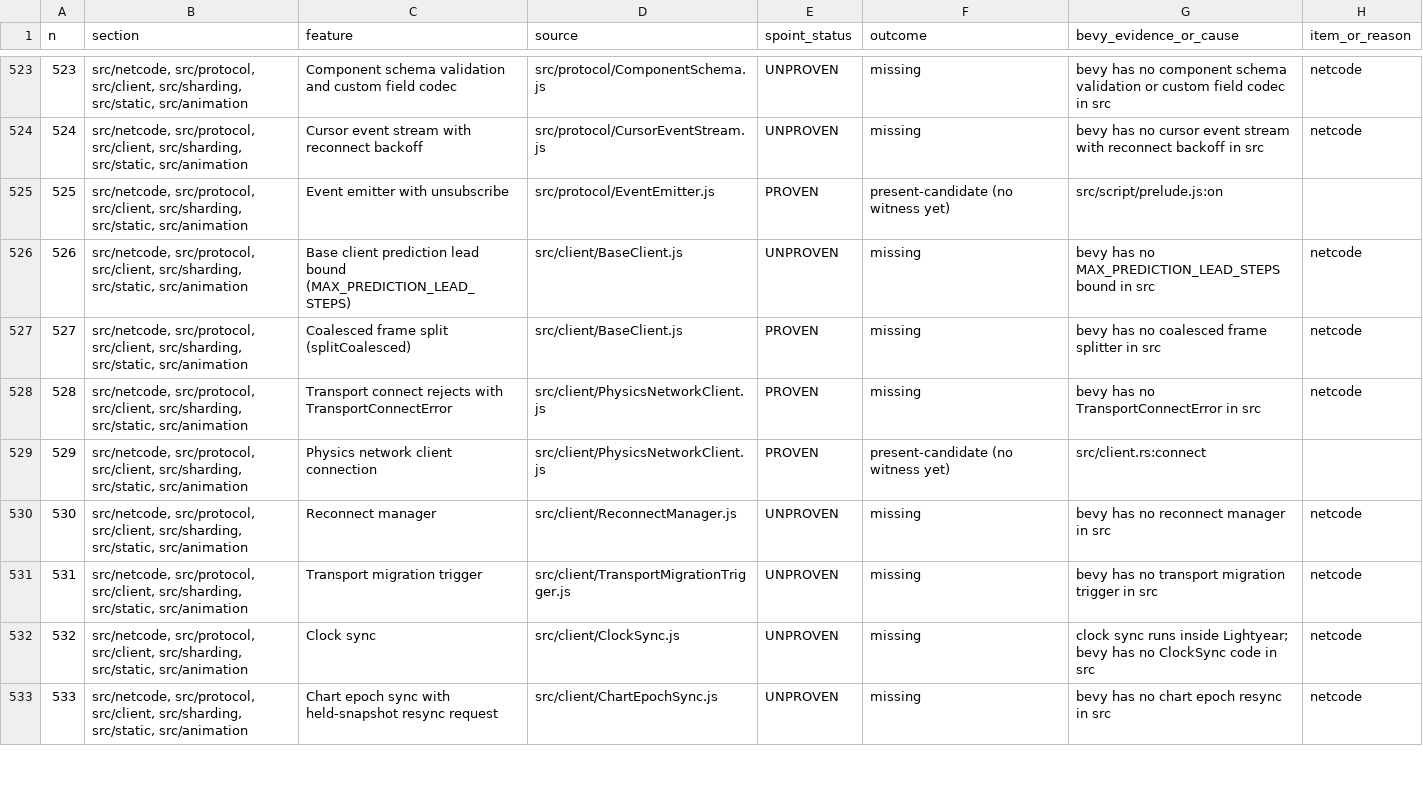
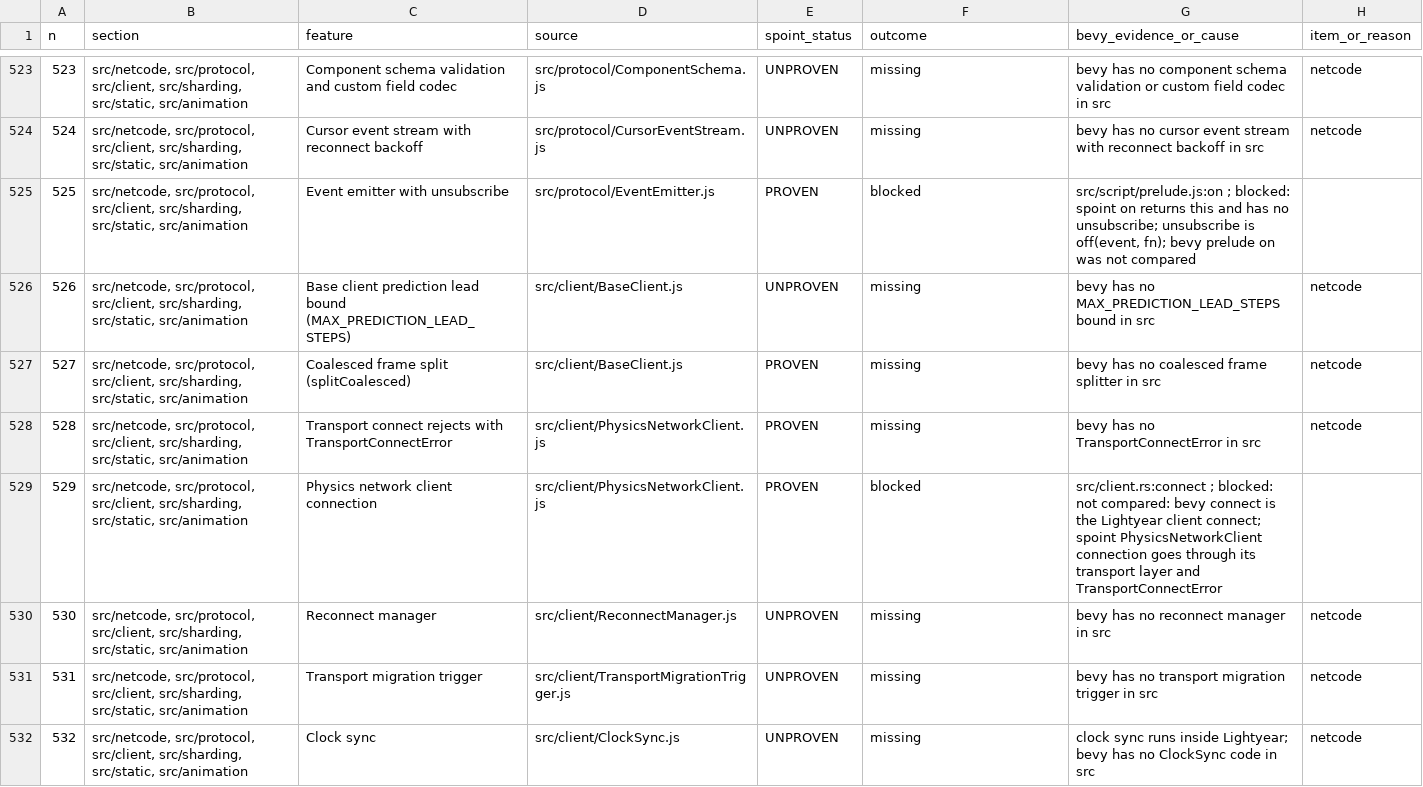
Before and after one commit to AnEntrypoint/bevy, a TSV file: docs/parity-matrix.tsv, drawn as a sheet; only a part is shown, gaps mark what is left out; the shorter side is filled out with more unchanged rows; the diff covers the shown part only.

Commit message:
Mark the nineteen candidate rows in the requested groups blocked, with the reason each does not match spoint (witness and red check listed; not run)

```diff
--- a/docs/parity-matrix.tsv
+++ b/docs/parity-matrix.tsv
@@ -524,3 +524,3 @@ n	section	feature	source	spoint_status	outcome	bevy_evidence_or_cause	item_or_re
 524	src/netcode, src/protocol, src/client, src/sharding, src/static, src/animation	Cursor event stream with reconnect backoff	src/protocol/CursorEventStream.js	UNPROVEN	missing	bevy has no cursor event stream with reconnect backoff in src	netcode
-525	src/netcode, src/protocol, src/client, src/sharding, src/static, src/animation	Event emitter with unsubscribe	src/protocol/EventEmitter.js	PROVEN	present-candidate (no witness yet)	src/script/prelude.js:on	
+525	src/netcode, src/protocol, src/client, src/sharding, src/static, src/animation	Event emitter with unsubscribe	src/protocol/EventEmitter.js	PROVEN	blocked	src/script/prelude.js:on ; blocked: spoint on returns this and has no unsubscribe; unsubscribe is off(event, fn); bevy prelude on was not compared	
 526	src/netcode, src/protocol, src/client, src/sharding, src/static, src/animation	Base client prediction lead bound (MAX_PREDICTION_LEAD_STEPS)	src/client/BaseClient.js	UNPROVEN	missing	bevy has no MAX_PREDICTION_LEAD_STEPS bound in src	netcode
@@ -528,3 +528,3 @@ n	section	feature	source	spoint_status	outcome	bevy_evidence_or_cause	item_or_re
 528	src/netcode, src/protocol, src/client, src/sharding, src/static, src/animation	Transport connect rejects with TransportConnectError	src/client/PhysicsNetworkClient.js	PROVEN	missing	bevy has no TransportConnectError in src	netcode
-529	src/netcode, src/protocol, src/client, src/sharding, src/static, src/animation	Physics network client connection	src/client/PhysicsNetworkClient.js	PROVEN	present-candidate (no witness yet)	src/client.rs:connect	
+529	src/netcode, src/protocol, src/client, src/sharding, src/static, src/animation	Physics network client connection	src/client/PhysicsNetworkClient.js	PROVEN	blocked	src/client.rs:connect ; blocked: not compared: bevy connect is the Lightyear client connect; spoint PhysicsNetworkClient connection goes through its transport layer and TransportConnectError	
 530	src/netcode, src/protocol, src/client, src/sharding, src/static, src/animation	Reconnect manager	src/client/ReconnectManager.js	UNPROVEN	missing	bevy has no reconnect manager in src	netcode
```
Also changed, not shown: 34 edited cells elsewhere in this file, 2 other files.
